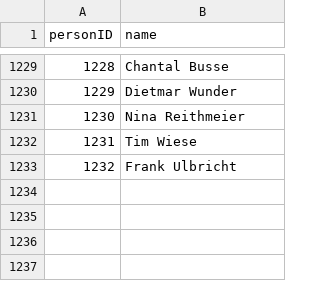
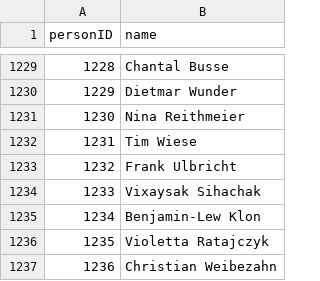
Before and after one commit to YourMJK/dreimetadaten, a TSV file: metadata/tsv/person.tsv, drawn as a sheet; only a part is shown, gaps mark what is left out.

```diff
--- a/metadata/tsv/person.tsv
+++ b/metadata/tsv/person.tsv
@@ -1233 +1233,5 @@ personID	name
 1232	Frank Ulbricht
+1233	Vixaysak Sihachak
+1234	Benjamin-Lew Klon
+1235	Violetta Ratajczyk
+1236	Christian Weibezahn
```
Also changed, not shown: metadata/tsv/kapitel.tsv, metadata/tsv/rolle.tsv, 28 other files.
